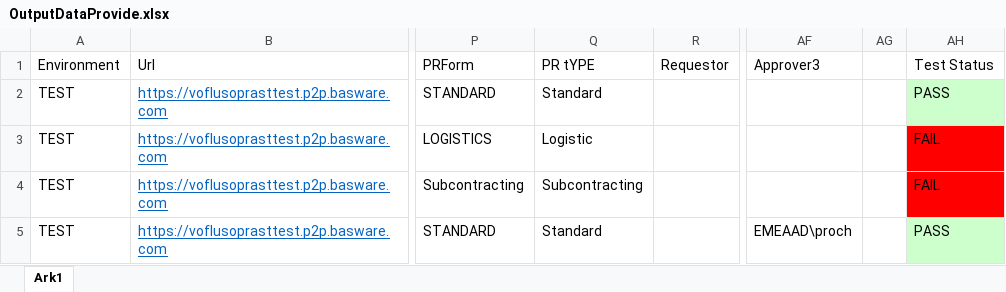
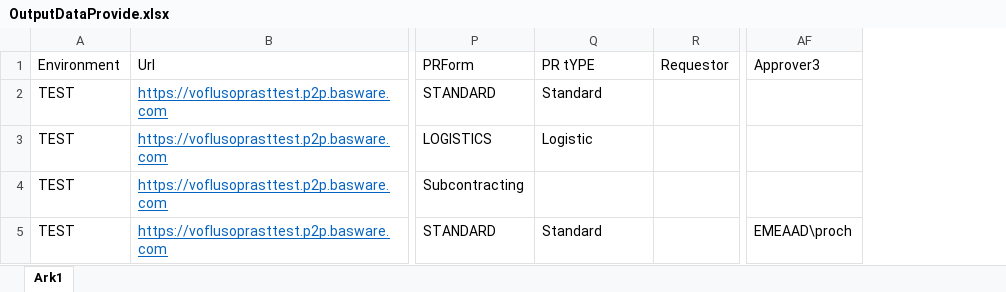
Before and after one commit to anmol44/Provide_Automation_Project, an Excel workbook: BaswareAutomation/Output/OutputDataProvide.xlsx, sheet Ark1, drawn as a sheet; only a part is shown, gaps mark what is left out; values as stored, in another font and other column widths than the file's, no borders; the diff names each change by its address in the sheet, - before the commit and + after, or states it on an @@ line.

Commit message:
fix subcontracting and logistic Form for Prtype Text field

```diff
--- a/BaswareAutomation/Output/OutputDataProvide.xlsx (sheet Ark1)
+++ b/BaswareAutomation/Output/OutputDataProvide.xlsx (sheet Ark1)
-column AG, empty
-column AH (Test Status), rows 2-5: PASS | FAIL | FAIL | PASS
-Q4 (PR tYPE): Subcontracting
+Q4 (PR tYPE): (empty)
```
Also changed, not shown: 19 other files.
